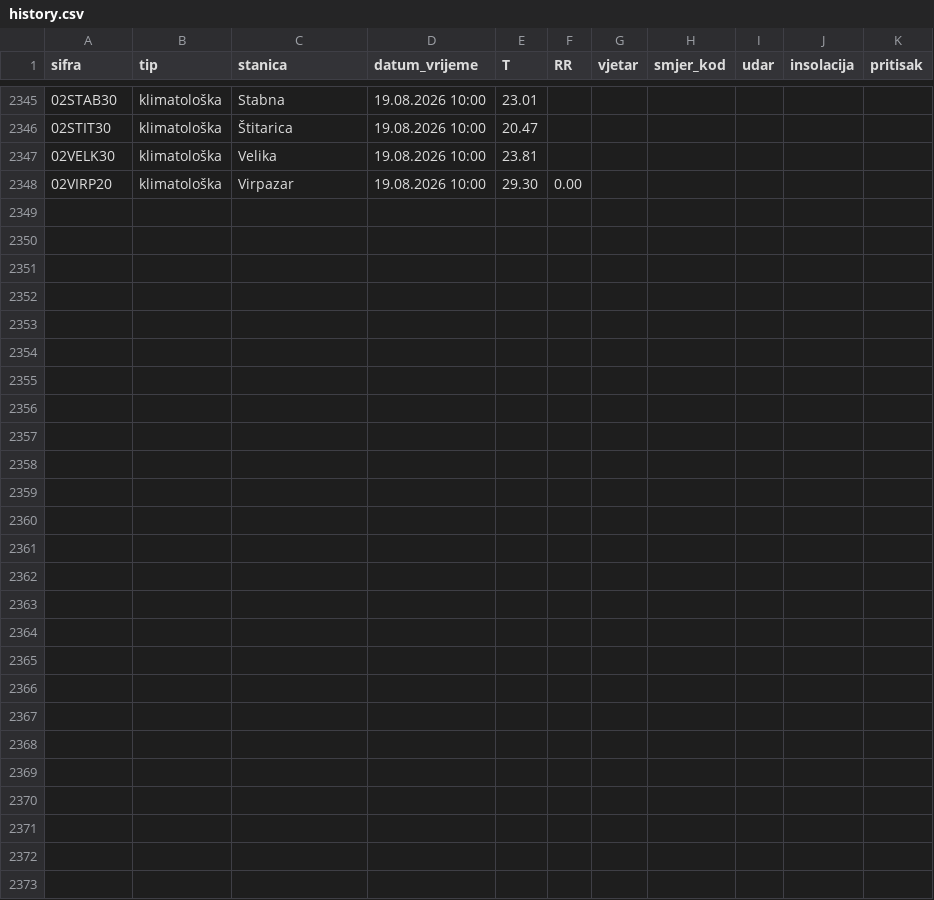
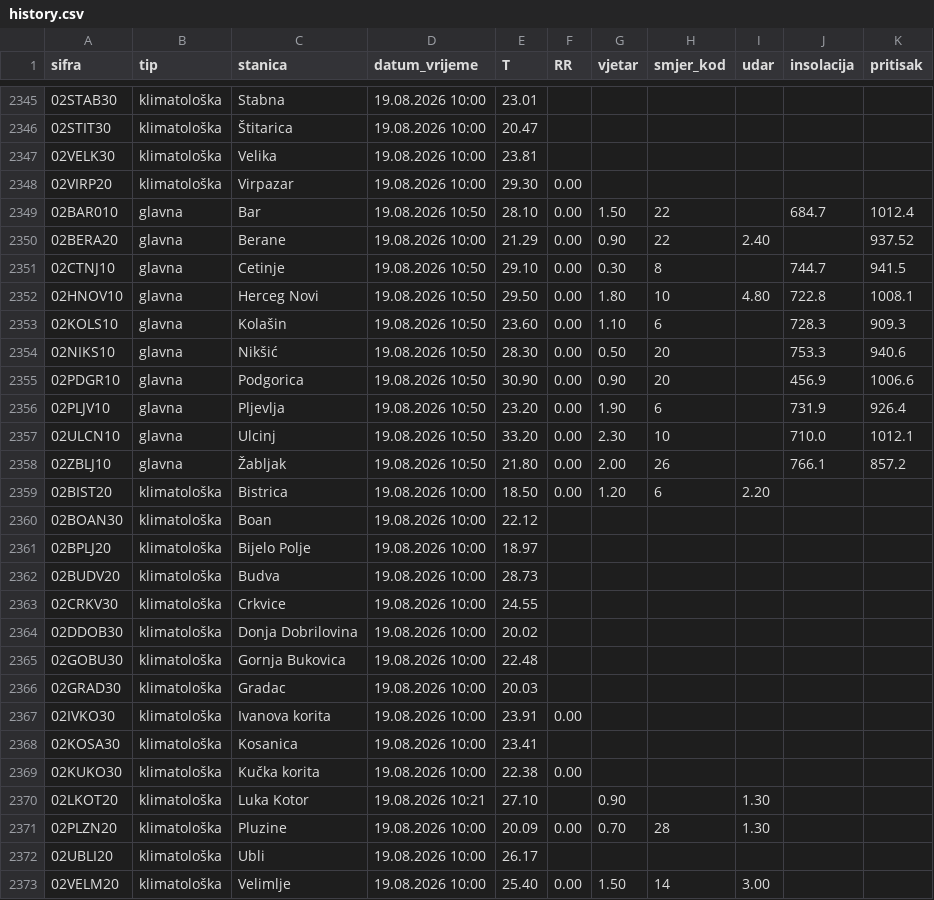
Before and after one commit to saddogis/MeteoMne, a CSV file: data/history.csv, drawn as a sheet; only a part is shown, gaps mark what is left out.

```diff
--- a/data/history.csv
+++ b/data/history.csv
@@ -2348 +2348,26 @@ sifra,tip,stanica,datum_vrijeme,T,RR,vjetar,smjer_kod,udar,insolacija,pritisak
 02VIRP20,klimatološka,Virpazar,19.08.2026 10:00,29.30,0.00,,,,,
+02BAR010,glavna,Bar,19.08.2026 10:50,28.10,0.00,1.50,22,,684.7,1012.4
+02BERA20,glavna,Berane,19.08.2026 10:00,21.29,0.00,0.90,22,2.40,,937.52
+02CTNJ10,glavna,Cetinje,19.08.2026 10:50,29.10,0.00,0.30,8,,744.7,941.5
+02HNOV10,glavna,Herceg Novi,19.08.2026 10:50,29.50,0.00,1.80,10,4.80,722.8,1008.1
+02KOLS10,glavna,Kolašin,19.08.2026 10:50,23.60,0.00,1.10,6,,728.3,909.3
+02NIKS10,glavna,Nikšić,19.08.2026 10:50,28.30,0.00,0.50,20,,753.3,940.6
+02PDGR10,glavna,Podgorica,19.08.2026 10:50,30.90,0.00,0.90,20,,456.9,1006.6
+02PLJV10,glavna,Pljevlja,19.08.2026 10:50,23.20,0.00,1.90,6,,731.9,926.4
+02ULCN10,glavna,Ulcinj,19.08.2026 10:50,33.20,0.00,2.30,10,,710.0,1012.1
+02ZBLJ10,glavna,Žabljak,19.08.2026 10:50,21.80,0.00,2.00,26,,766.1,857.2
+02BIST20,klimatološka,Bistrica,19.08.2026 10:00,18.50,0.00,1.20,6,2.20,,
+02BOAN30,klimatološka,Boan,19.08.2026 10:00,22.12,,,,,,
+02BPLJ20,klimatološka,Bijelo Polje,19.08.2026 10:00,18.97,,,,,,
+02BUDV20,klimatološka,Budva,19.08.2026 10:00,28.73,,,,,,
+02CRKV30,klimatološka,Crkvice,19.08.2026 10:00,24.55,,,,,,
+02DDOB30,klimatološka,Donja Dobrilovina,19.08.2026 10:00,20.02,,,,,,
+02GOBU30,klimatološka,Gornja Bukovica,19.08.2026 10:00,22.48,,,,,,
+02GRAD30,klimatološka,Gradac,19.08.2026 10:00,20.03,,,,,,
+02IVKO30,klimatološka,Ivanova korita,19.08.2026 10:00,23.91,0.00,,,,,
+02KOSA30,klimatološka,Kosanica,19.08.2026 10:00,23.41,,,,,,
+02KUKO30,klimatološka,Kučka korita,19.08.2026 10:00,22.38,0.00,,,,,
+02LKOT20,klimatološka,Luka Kotor,19.08.2026 10:21,27.10,,0.90,,1.30,,
+02PLZN20,klimatološka,Pluzine,19.08.2026 10:00,20.09,0.00,0.70,28,1.30,,
+02UBLI20,klimatološka,Ubli,19.08.2026 10:00,26.17,,,,,,
+02VELM20,klimatološka,Velimlje,19.08.2026 10:00,25.40,0.00,1.50,14,3.00,,
```
Also changed, not shown: 26 other files.
